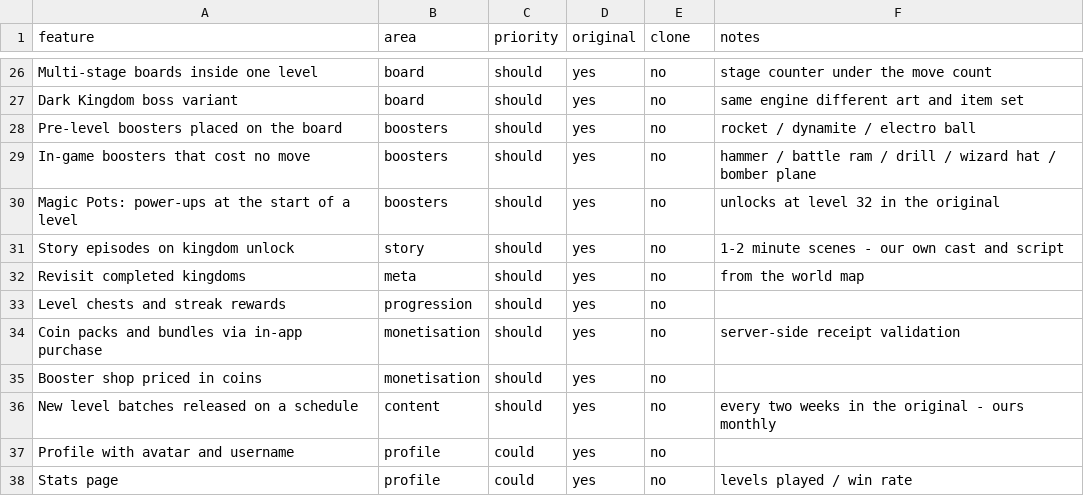
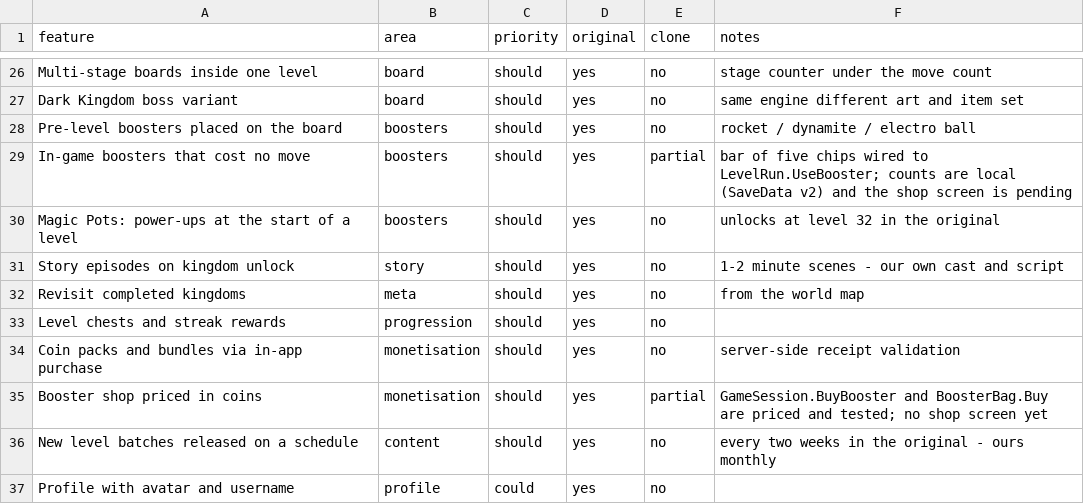
Before and after one commit to kamandbeauty/Ideal, a CSV file: replica/features.csv, drawn as a sheet; only a part is shown, gaps mark what is left out; the shorter side is filled out with more unchanged rows.

Commit message:
boosters: five chips, arm then aim, and a save that remembers the counts
Co-authored-by: arena-agent <297053741+arena-agent@users.noreply.github.com>

```diff
--- a/replica/features.csv
+++ b/replica/features.csv
@@ -28,3 +28,3 @@ Dark Kingdom boss variant,board,should,yes,no,same engine different art and item
 Pre-level boosters placed on the board,boosters,should,yes,no,rocket / dynamite / electro ball
-In-game boosters that cost no move,boosters,should,yes,no,hammer / battle ram / drill / wizard hat / bomber plane
+In-game boosters that cost no move,boosters,should,yes,partial,bar of five chips wired to LevelRun.UseBooster; counts are local (SaveData v2) and the shop screen is pending
 Magic Pots: power-ups at the start of a level,boosters,should,yes,no,unlocks at level 32 in the original
@@ -34,3 +34,3 @@ Level chests and streak rewards,progression,should,yes,no,
 Coin packs and bundles via in-app purchase,monetisation,should,yes,no,server-side receipt validation
-Booster shop priced in coins,monetisation,should,yes,no,
+Booster shop priced in coins,monetisation,should,yes,partial,GameSession.BuyBooster and BoosterBag.Buy are priced and tested; no shop screen yet
 New level batches released on a schedule,content,should,yes,no,every two weeks in the original - ours monthly
```
Also changed, not shown: 15 other files.
